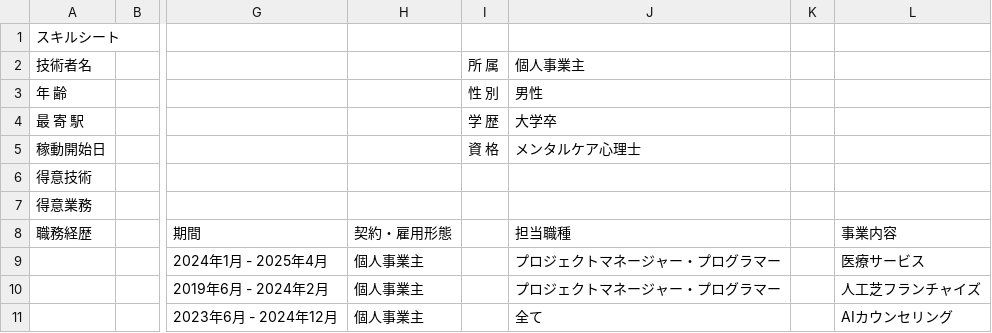
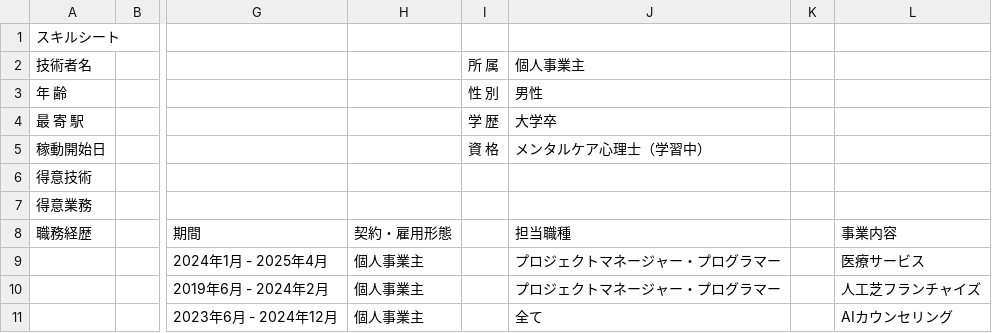
Before and after one commit to uchidayuma/wellness-uchida-link, a CSV file: docs/打田裕馬スキルシート.csv, drawn as a sheet; only a part is shown, gaps mark what is left out; the diff names each change by its address in the sheet, - before the commit and + after, or states it on an @@ line.

```diff
--- a/docs/打田裕馬スキルシート.csv
+++ b/docs/打田裕馬スキルシート.csv
-J5 (個人事業主): メンタルケア心理士
+J5 (個人事業主): メンタルケア心理士（学習中）
```
Also changed, not shown: 5 other files.
